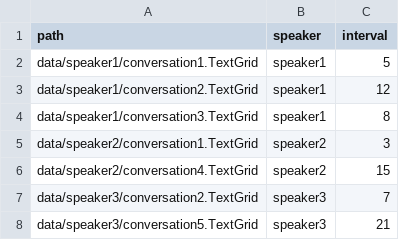
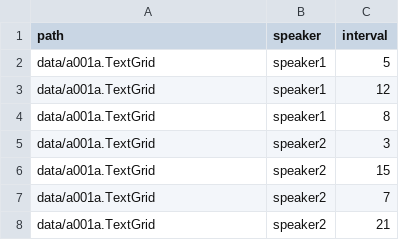
Before and after one commit to hanno-mueller-HPI/pilotproject-frisperwhisper, a CSV file: test_intervals.csv, drawn as a sheet.

```diff
--- a/test_intervals.csv
+++ b/test_intervals.csv
@@ -1,8 +1,8 @@
 path,speaker,interval
-data/speaker1/conversation1.TextGrid,speaker1,5
-data/speaker1/conversation2.TextGrid,speaker1,12
-data/speaker1/conversation3.TextGrid,speaker1,8
-data/speaker2/conversation1.TextGrid,speaker2,3
-data/speaker2/conversation4.TextGrid,speaker2,15
-data/speaker3/conversation2.TextGrid,speaker3,7
-data/speaker3/conversation5.TextGrid,speaker3,21
+data/a001a.TextGrid,speaker1,5
+data/a001a.TextGrid,speaker1,12
+data/a001a.TextGrid,speaker1,8
+data/a001a.TextGrid,speaker2,3
+data/a001a.TextGrid,speaker2,15
+data/a001a.TextGrid,speaker2,7
+data/a001a.TextGrid,speaker2,21
```
Also changed, not shown: 29 other files.
